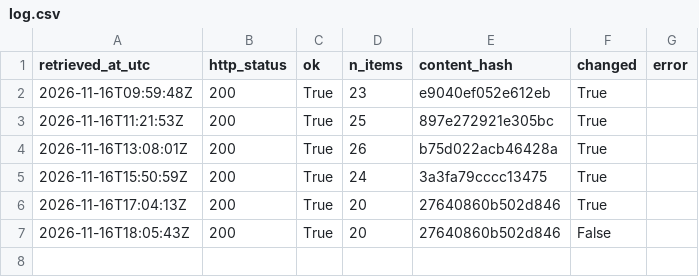
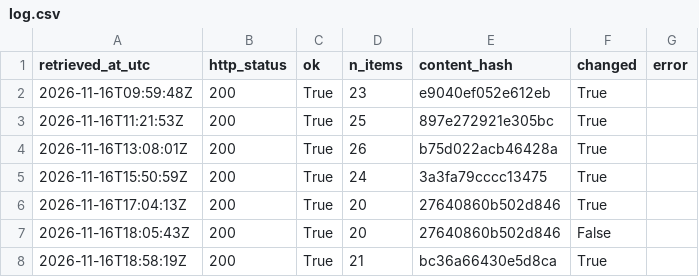
Before and after one commit to Chenyang1006/tfl-lift-data, a CSV file: data/log.csv, drawn as a sheet; the diff names each change by its address in the sheet, - before the commit and + after, or states it on an @@ line.

Commit message:
Lift data 2026-11-16T18:58Z

```diff
--- a/data/log.csv
+++ b/data/log.csv
+row 8: 2026-11-16T18:58:19Z | 200 | True | 21 | bc36a66430e5d8ca | True
```
Also changed, not shown: 2 other files.
